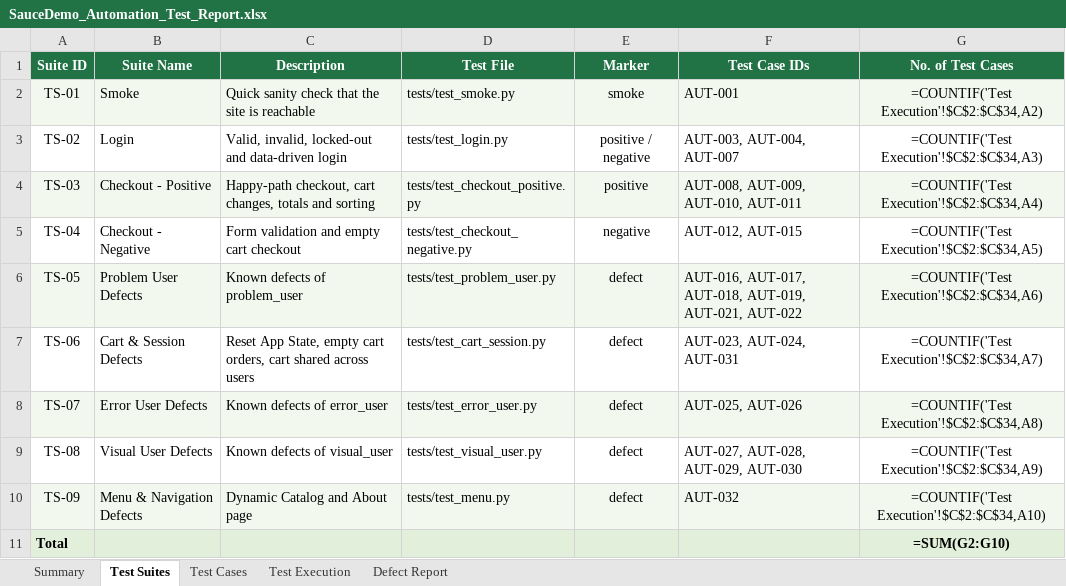
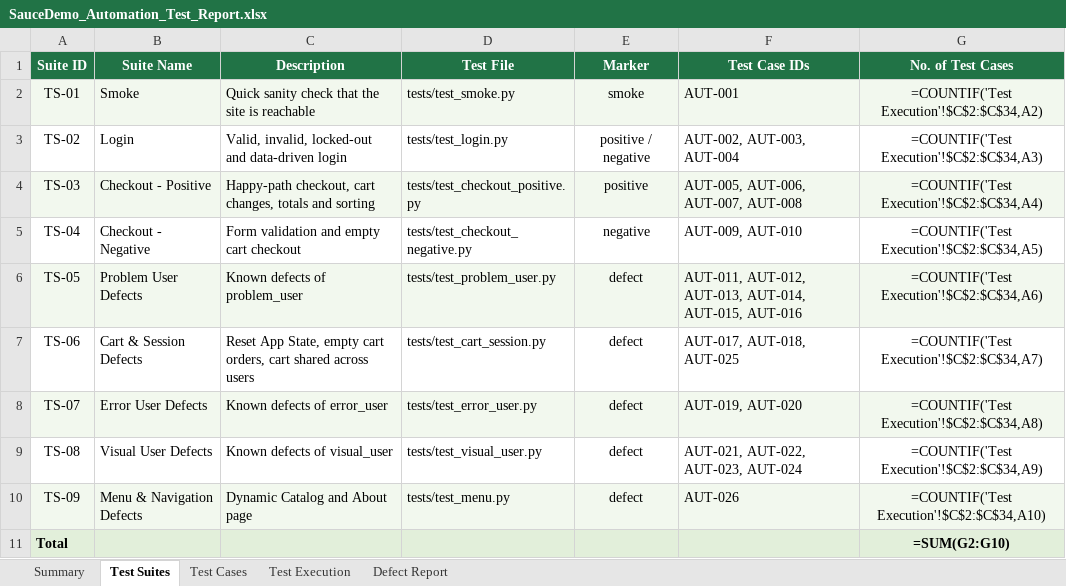
Before and after one commit to Nourn117/saucedemo-selenium-automation, an Excel workbook: docs/SauceDemo_Automation_Test_Report.xlsx, sheet Test Suites, drawn as a sheet; values as stored, in another font and other column widths than the file's, no borders; formulas without a stored value are shown as written; the diff names each change by its address in the sheet, - before the commit and + after, or states it on an @@ line.

Commit message:
Renumber automation test case IDs to AUT-001..AUT-026

```diff
--- a/docs/SauceDemo_Automation_Test_Report.xlsx (sheet Test Suites)
+++ b/docs/SauceDemo_Automation_Test_Report.xlsx (sheet Test Suites)
-F3 (Test Case IDs): AUT-003, AUT-004, AUT-007
+F3 (Test Case IDs): AUT-002, AUT-003, AUT-004
-F4 (Test Case IDs): AUT-008, AUT-009, AUT-010, AUT-011
+F4 (Test Case IDs): AUT-005, AUT-006, AUT-007, AUT-008
-F5 (Test Case IDs): AUT-012, AUT-015
+F5 (Test Case IDs): AUT-009, AUT-010
-F6 (Test Case IDs): AUT-016, AUT-017, AUT-018, AUT-019, AUT-021, AUT-022
+F6 (Test Case IDs): AUT-011, AUT-012, AUT-013, AUT-014, AUT-015, AUT-016
-F7 (Test Case IDs): AUT-023, AUT-024, AUT-031
+F7 (Test Case IDs): AUT-017, AUT-018, AUT-025
-F8 (Test Case IDs): AUT-025, AUT-026
+F8 (Test Case IDs): AUT-019, AUT-020
-F9 (Test Case IDs): AUT-027, AUT-028, AUT-029, AUT-030
+F9 (Test Case IDs): AUT-021, AUT-022, AUT-023, AUT-024
-F10 (Test Case IDs): AUT-032
+F10 (Test Case IDs): AUT-026
```
Also changed, not shown: sheet Test Cases, sheet Test Execution, sheet Defect Report.
